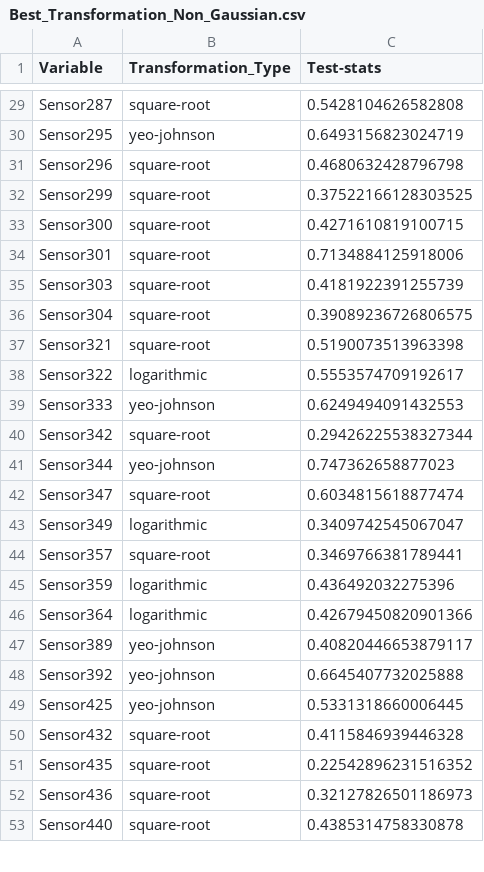
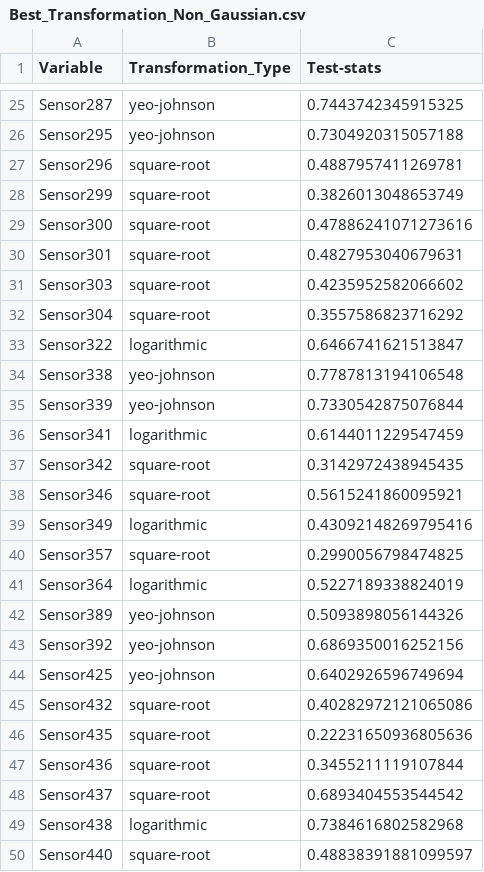
Before and after one commit to EasonLiaw/Wafer_Status_Classification, a CSV file: Intermediate_Train_Results/Best_Transformation_Non_Gaussian.csv, drawn as a sheet; only a part is shown, gaps mark what is left out; removed rows and columns are numbered as before the commit, all else as after; the diff covers the shown part only; the diff names each change by its address in the sheet, - before the commit and + after, or states it on an @@ line.

```diff
--- a/Intermediate_Train_Results/Best_Transformation_Non_Gaussian.csv
+++ b/Intermediate_Train_Results/Best_Transformation_Non_Gaussian.csv
-B25 (Transformation_Type): square-root
+B25 (Transformation_Type): yeo-johnson
-C25 (Test-stats): 0.5428104626582808
+C25 (Test-stats): 0.7443742345915325
-C26 (Test-stats): 0.6493156823024719
+C26 (Test-stats): 0.7304920315057188
-C27 (Test-stats): 0.4680632428796798
+C27 (Test-stats): 0.4887957411269781
-C28 (Test-stats): 0.37522166128303525
+C28 (Test-stats): 0.3826013048653749
-C29 (Test-stats): 0.4271610819100715
+C29 (Test-stats): 0.47886241071273616
-C30 (Test-stats): 0.7134884125918006
+C30 (Test-stats): 0.4827953040679631
-C31 (Test-stats): 0.4181922391255739
+C31 (Test-stats): 0.4235952582066602
-C32 (Test-stats): 0.39089236726806575
+C32 (Test-stats): 0.3557586823716292
-row 37: Sensor321 | square-root | 0.5190073513963398
-C33 (Test-stats): 0.5553574709192617
+C33 (Test-stats): 0.6466741621513847
-A34 (Variable): Sensor333
+A34 (Variable): Sensor338
-C34 (Test-stats): 0.6249494091432553
+C34 (Test-stats): 0.7787813194106548
+row 35: Sensor339 | yeo-johnson | 0.7330542875076844
+row 36: Sensor341 | logarithmic | 0.6144011229547459
-C37 (Test-stats): 0.29426225538327344
+C37 (Test-stats): 0.3142972438945435
-row 41: Sensor344 | yeo-johnson | 0.747362658877023
-A38 (Variable): Sensor347
+A38 (Variable): Sensor346
-C38 (Test-stats): 0.6034815618877474
+C38 (Test-stats): 0.5615241860095921
-C39 (Test-stats): 0.3409742545067047
+C39 (Test-stats): 0.43092148269795416
-C40 (Test-stats): 0.3469766381789441
+C40 (Test-stats): 0.2990056798474825
-row 45: Sensor359 | logarithmic | 0.436492032275396
-C41 (Test-stats): 0.42679450820901366
+C41 (Test-stats): 0.5227189338824019
-C42 (Test-stats): 0.40820446653879117
+C42 (Test-stats): 0.5093898056144326
-C43 (Test-stats): 0.6645407732025888
+C43 (Test-stats): 0.6869350016252156
-C44 (Test-stats): 0.5331318660006445
+C44 (Test-stats): 0.6402926596749694
-C45 (Test-stats): 0.4115846939446328
+C45 (Test-stats): 0.40282972121065086
-C46 (Test-stats): 0.22542896231516352
+C46 (Test-stats): 0.22231650936805636
-C47 (Test-stats): 0.32127826501186973
+C47 (Test-stats): 0.3455211119107844
+row 48: Sensor437 | square-root | 0.6893404553544542
+row 49: Sensor438 | logarithmic | 0.7384616802582968
-C50 (Test-stats): 0.4385314758330878
+C50 (Test-stats): 0.48838391881099597
```
Also changed, not shown: 1 added row, 12 removed rows and 47 edited cells elsewhere in this file, Intermediate_Train_Results/Best_Model_Results.csv, Intermediate_Train_Results/Gaussian_columns.csv, 36 other files.
